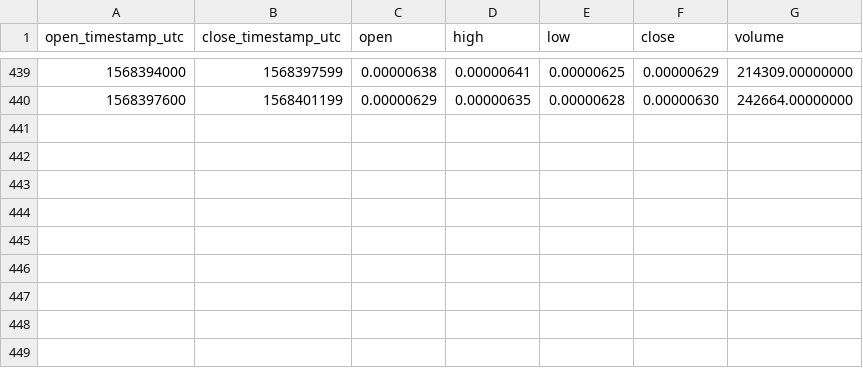
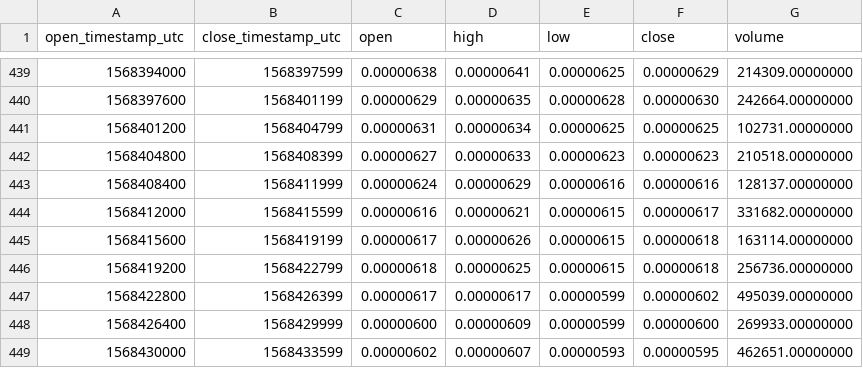
Before and after one commit to cryptobigbro/binance-PERLBTC, a CSV file: binance-PERLBTC-1h.csv, drawn as a sheet; only a part is shown, gaps mark what is left out.

Commit message:
Update OHLCV data.

```diff
--- a/binance-PERLBTC-1h.csv
+++ b/binance-PERLBTC-1h.csv
@@ -440 +440,10 @@ open_timestamp_utc,close_timestamp_utc,open,high,low,close,volume
 1568397600,1568401199,0.00000629,0.00000635,0.00000628,0.00000630,242664.00000000
+1568401200,1568404799,0.00000631,0.00000634,0.00000625,0.00000625,102731.00000000
+1568404800,1568408399,0.00000627,0.00000633,0.00000623,0.00000623,210518.00000000
+1568408400,1568411999,0.00000624,0.00000629,0.00000616,0.00000616,128137.00000000
+1568412000,1568415599,0.00000616,0.00000621,0.00000615,0.00000617,331682.00000000
+1568415600,1568419199,0.00000617,0.00000626,0.00000615,0.00000618,163114.00000000
+1568419200,1568422799,0.00000618,0.00000625,0.00000615,0.00000618,256736.00000000
+1568422800,1568426399,0.00000617,0.00000617,0.00000599,0.00000602,495039.00000000
+1568426400,1568429999,0.00000600,0.00000609,0.00000599,0.00000600,269933.00000000
+1568430000,1568433599,0.00000602,0.00000607,0.00000593,0.00000595,462651.00000000
```
Also changed, not shown: binance-PERLBTC-1d.csv, 1 other file.
